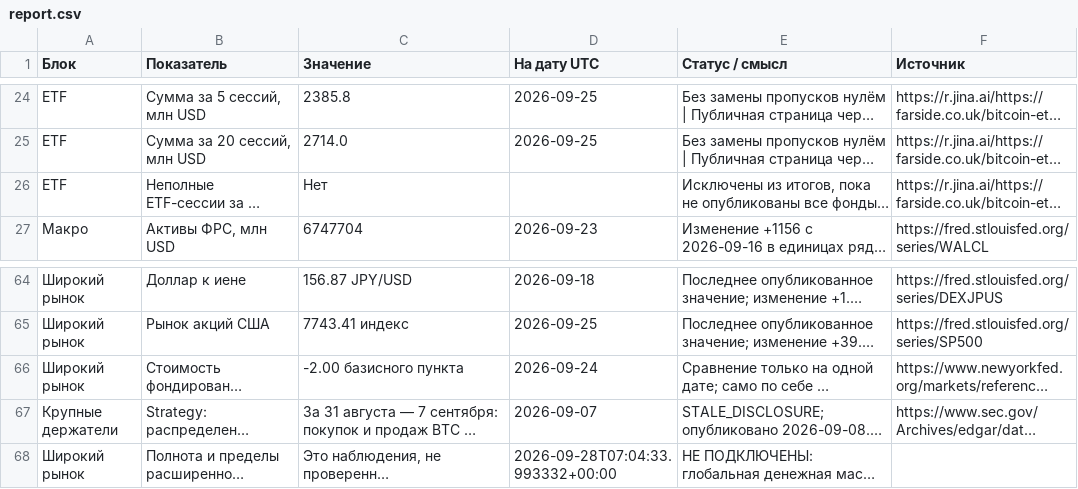
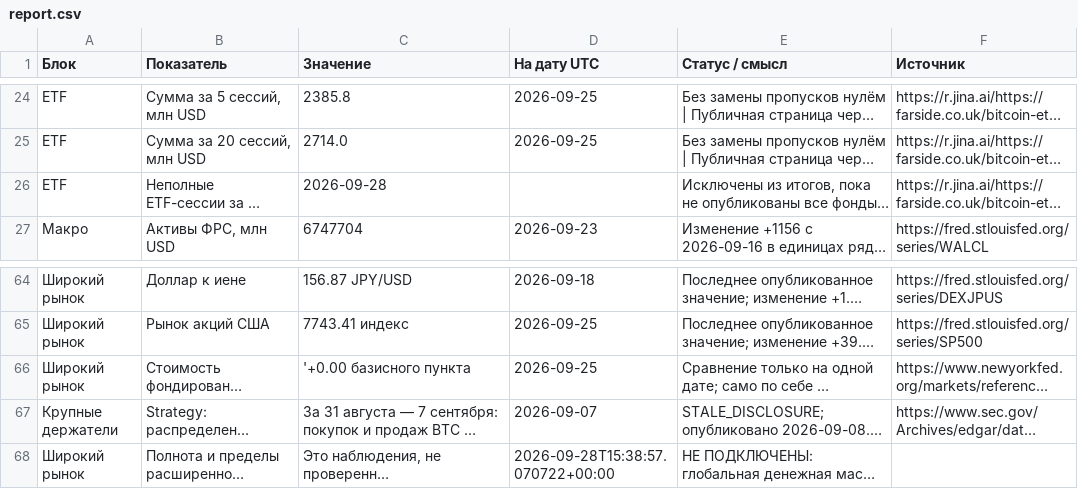
Before and after one commit to dmitrii-kalashnikov/btcusdt, a CSV file: live/report.csv, drawn as a sheet; only a part is shown, gaps mark what is left out; long unchanged cells end in …; the diff covers the shown part only; the diff names each change by its address in the sheet, - before the commit and + after, or states it on an @@ line.

```diff
--- a/live/report.csv
+++ b/live/report.csv
-C26 (Значение): Нет
+C26 (Значение): 2026-09-28
-C66 (Значение): -2.00 базисного пункта
+C66 (Значение): '+0.00 базисного пункта
-D66 (На дату UTC): 2026-09-24
+D66 (На дату UTC): 2026-09-25
-D68 (На дату UTC): 2026-09-28T07:04:33.993332+00:00
+D68 (На дату UTC): 2026-09-28T15:38:57.070722+00:00
```
Also changed, not shown: 28 edited cells elsewhere in this file, 1 other file.
